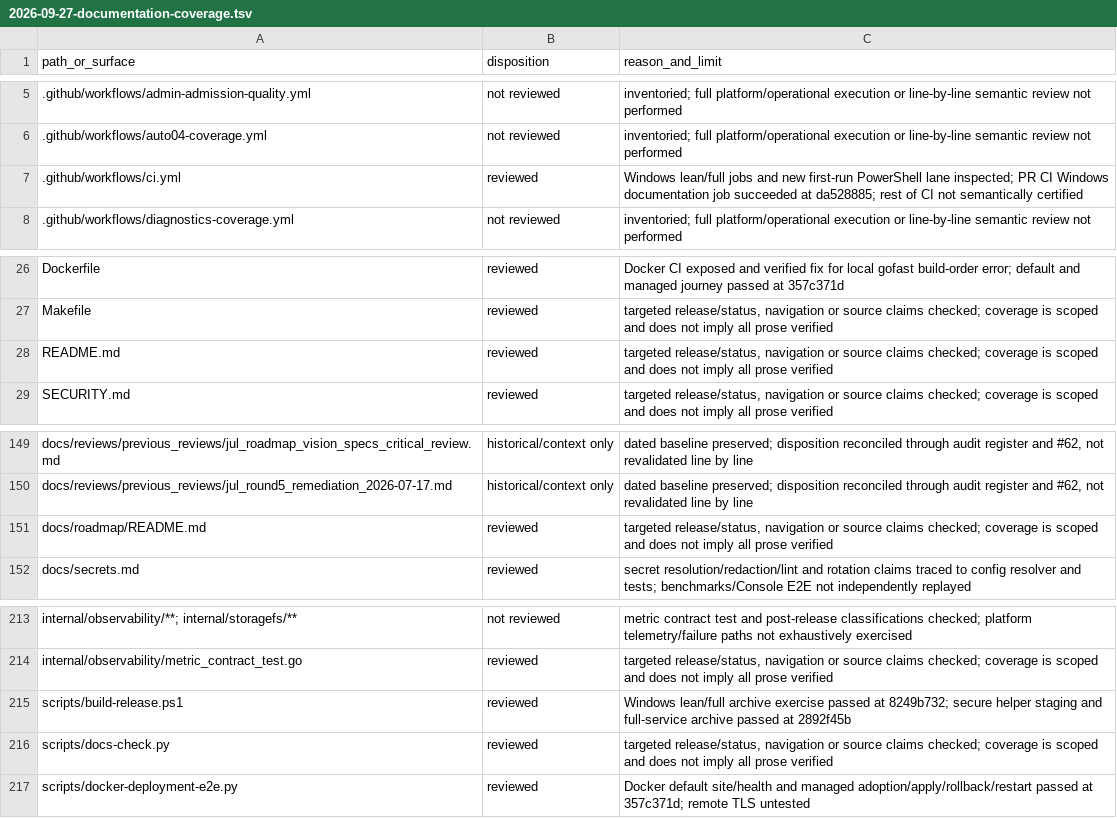
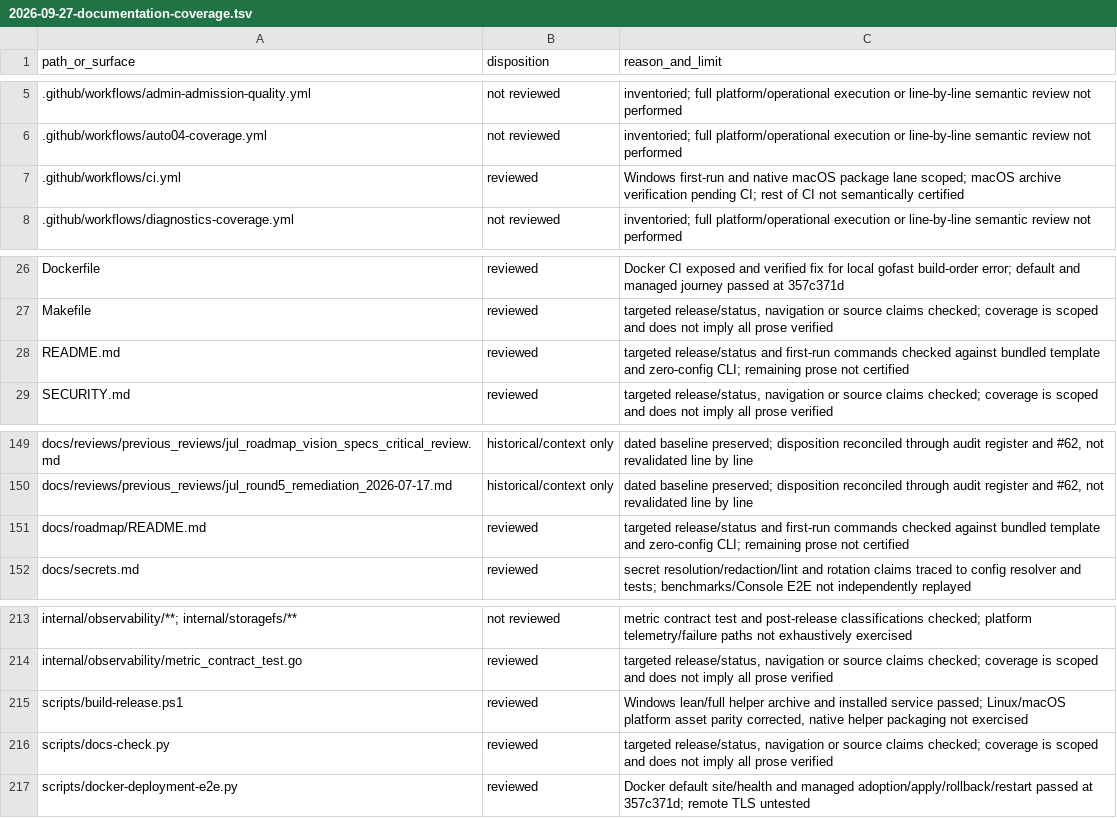
Before and after one commit to victornife/jul, a TSV file: docs/audit/2026-09-27-documentation-coverage.tsv, drawn as a sheet; only a part is shown, gaps mark what is left out.

Commit message:
Exercise packaged macOS first run and repair quick start

```diff
--- a/docs/audit/2026-09-27-documentation-coverage.tsv
+++ b/docs/audit/2026-09-27-documentation-coverage.tsv
@@ -6,3 +6,3 @@ path_or_surface	disposition	reason_and_limit
 .github/workflows/auto04-coverage.yml	not reviewed	inventoried; full platform/operational execution or line-by-line semantic review not performed
-.github/workflows/ci.yml	reviewed	Windows lean/full jobs and new first-run PowerShell lane inspected; PR CI Windows documentation job succeeded at da528885; rest of CI not semantically certified
+.github/workflows/ci.yml	reviewed	Windows first-run and native macOS package lane scoped; macOS archive verification pending CI; rest of CI not semantically certified
 .github/workflows/diagnostics-coverage.yml	not reviewed	inventoried; full platform/operational execution or line-by-line semantic review not performed
@@ -27,3 +27,3 @@ Dockerfile	reviewed	Docker CI exposed and verified fix for local gofast build-or
 Makefile	reviewed	targeted release/status, navigation or source claims checked; coverage is scoped and does not imply all prose verified
-README.md	reviewed	targeted release/status, navigation or source claims checked; coverage is scoped and does not imply all prose verified
+README.md	reviewed	targeted release/status and first-run commands checked against bundled template and zero-config CLI; remaining prose not certified
 SECURITY.md	reviewed	targeted release/status, navigation or source claims checked; coverage is scoped and does not imply all prose verified
@@ -150,3 +150,3 @@ docs/reviews/previous_reviews/jul_roadmap_vision_specs_critical_review.md	histor
 docs/reviews/previous_reviews/jul_round5_remediation_2026-07-17.md	historical/context only	dated baseline preserved; disposition reconciled through audit register and #62, not revalidated line by line
-docs/roadmap/README.md	reviewed	targeted release/status, navigation or source claims checked; coverage is scoped and does not imply all prose verified
+docs/roadmap/README.md	reviewed	targeted release/status and first-run commands checked against bundled template and zero-config CLI; remaining prose not certified
 docs/secrets.md	reviewed	secret resolution/redaction/lint and rotation claims traced to config resolver and tests; benchmarks/Console E2E not independently replayed
@@ -214,3 +214,3 @@ internal/observability/**; internal/storagefs/**	not reviewed	metric contract te
 internal/observability/metric_contract_test.go	reviewed	targeted release/status, navigation or source claims checked; coverage is scoped and does not imply all prose verified
-scripts/build-release.ps1	reviewed	Windows lean/full archive exercise passed at 8249b732; secure helper staging and full-service archive passed at 2892f45b
+scripts/build-release.ps1	reviewed	Windows lean/full helper archive and installed service passed; Linux/macOS platform asset parity corrected, native helper packaging not exercised
 scripts/docs-check.py	reviewed	targeted release/status, navigation or source claims checked; coverage is scoped and does not imply all prose verified
```
Also changed, not shown: 5 other files.
